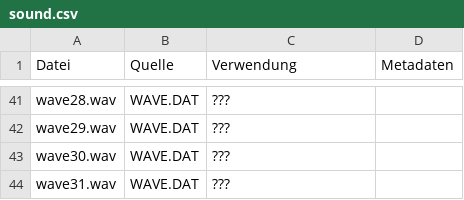
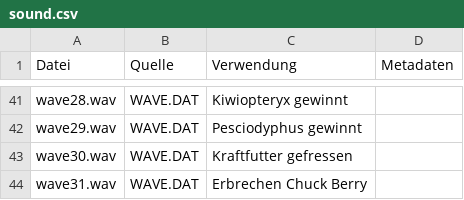
Before and after one commit to Frunit/qpop-ressourcen, a CSV file: sound.csv, drawn as a sheet; only a part is shown, gaps mark what is left out; the diff covers the shown part only; the diff names each change by its address in the sheet, - before the commit and + after, or states it on an @@ line.

```diff
--- a/sound.csv
+++ b/sound.csv
-C41 (Verwendung): ???
+C41 (Verwendung): Kiwiopteryx gewinnt
-C42 (Verwendung): ???
+C42 (Verwendung): Pesciodyphus gewinnt
-C43 (Verwendung): ???
+C43 (Verwendung): Kraftfutter gefressen
-C44 (Verwendung): ???
+C44 (Verwendung): Erbrechen Chuck Berry
```
Also changed, not shown: 26 edited cells elsewhere in this file, 30 other files.
